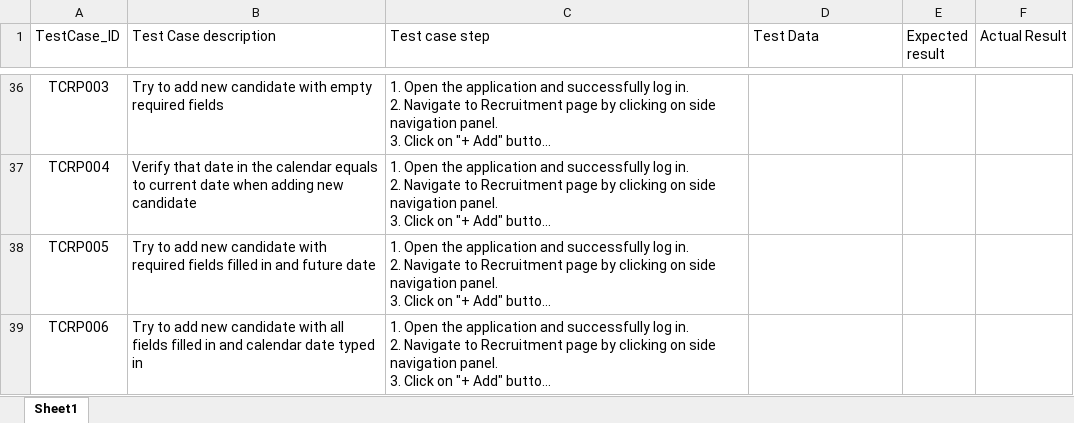
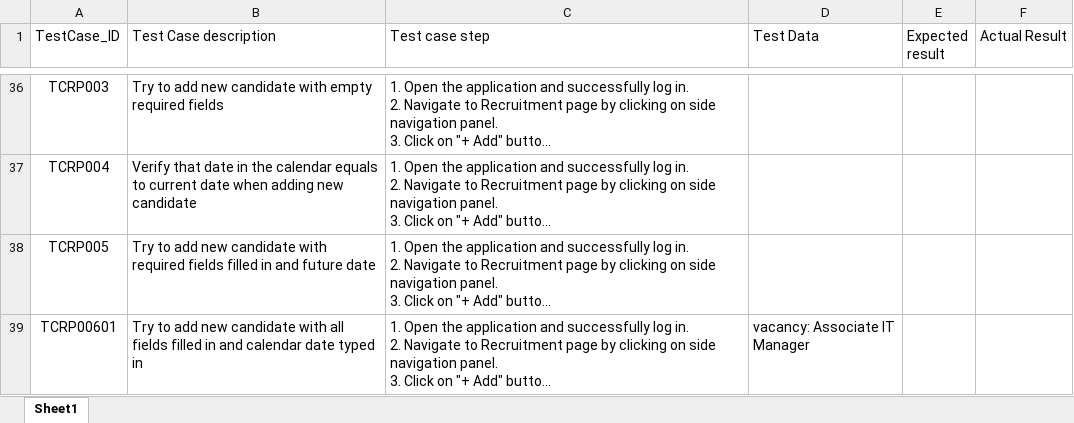
Before and after one commit to testingrange/orangehrm_demo_framework, an Excel workbook: test_cases/OrangeHRM_test_cases.xlsx, sheet Sheet1, drawn as a sheet; only a part is shown, gaps mark what is left out; long unchanged cells end in …; values as stored, in another font and other column widths than the file's, no borders; the diff covers the shown part only; the diff names each change by its address in the sheet, - before the commit and + after, or states it on an @@ line.

Commit message:
Methods added to recruitment_page and tests added to recruitment_test

```diff
--- a/test_cases/OrangeHRM_test_cases.xlsx (sheet Sheet1)
+++ b/test_cases/OrangeHRM_test_cases.xlsx (sheet Sheet1)
-A39 (TestCase_ID): TCRP006
+A39 (TestCase_ID): TCRP00601
-D39 (Test Data): (empty)
+D39 (Test Data): vacancy: Associate IT Manager
```
Also changed, not shown: 1 added row and 1 edited cell elsewhere in this sheet, 3 other files.
